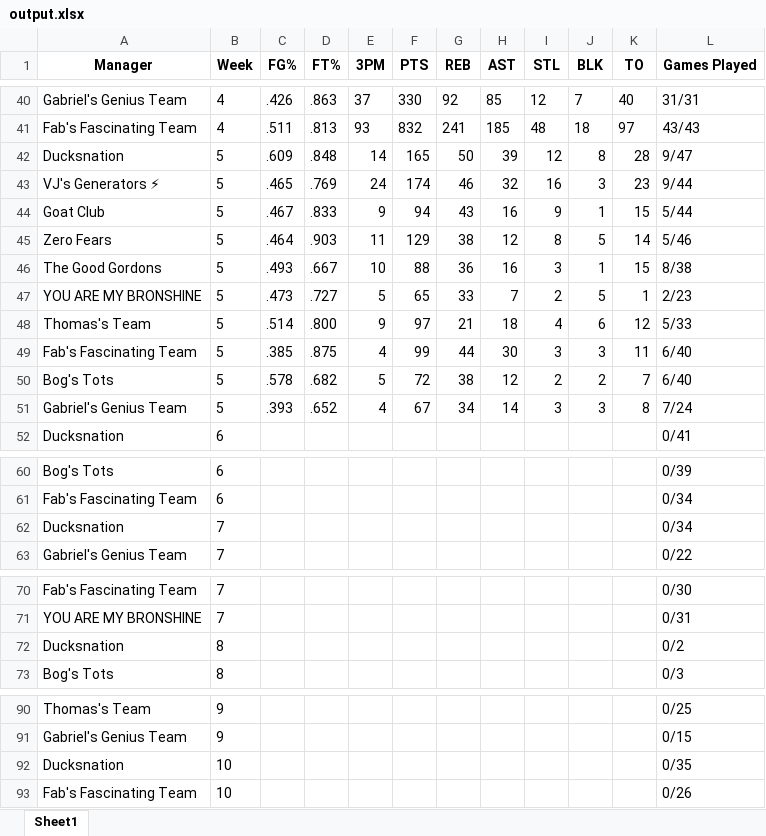
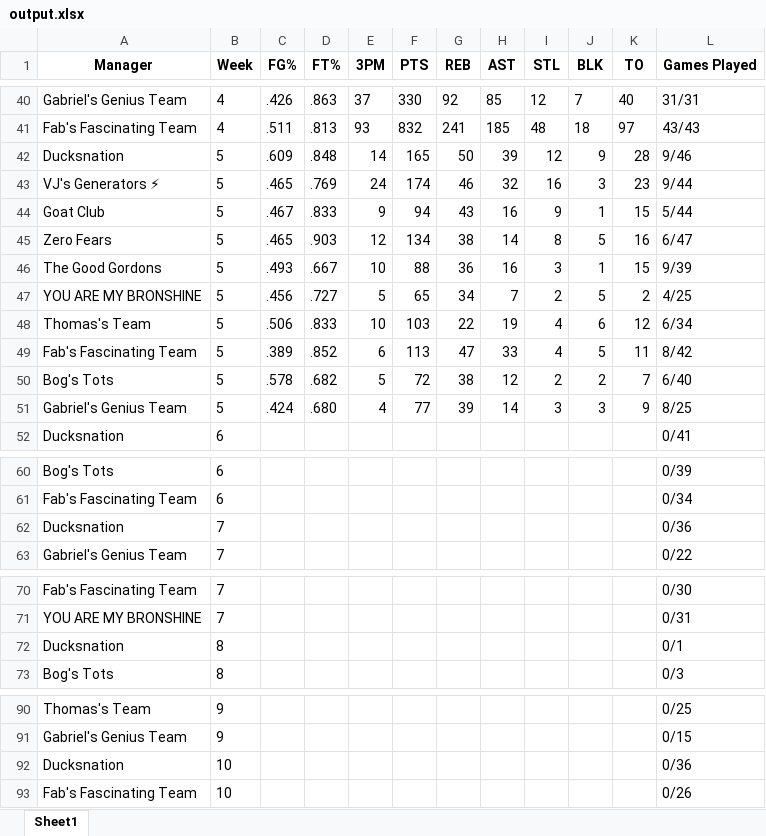
Before and after one commit to jyoun110/FantasyComp, an Excel workbook: output.xlsx, sheet Sheet1, drawn as a sheet; only a part is shown, gaps mark what is left out; values as stored, in another font and other column widths than the file's, no borders; removed rows and columns are numbered as before the commit, all else as after; the diff covers the shown part only; the diff names each change by its address in the sheet, - before the commit and + after, or states it on an @@ line.

Commit message:
Daily data update

```diff
--- a/output.xlsx (sheet Sheet1)
+++ b/output.xlsx (sheet Sheet1)
-J42 (BLK): 8
+J42 (BLK): 9
-L42 (Games Played): 9/47
+L42 (Games Played): 9/46
-C45 (FG%): .464
+C45 (FG%): .465
-E45 (3PM): 11
+E45 (3PM): 12
-F45 (PTS): 129
+F45 (PTS): 134
-H45 (AST): 12
+H45 (AST): 14
-K45 (TO): 14
+K45 (TO): 16
-L45 (Games Played): 5/46
+L45 (Games Played): 6/47
-L46 (Games Played): 8/38
+L46 (Games Played): 9/39
-C47 (FG%): .473
+C47 (FG%): .456
-G47 (REB): 33
+G47 (REB): 34
-K47 (TO): 1
+K47 (TO): 2
-L47 (Games Played): 2/23
+L47 (Games Played): 4/25
-C48 (FG%): .514
+C48 (FG%): .506
-D48 (FT%): .800
+D48 (FT%): .833
-E48 (3PM): 9
+E48 (3PM): 10
-F48 (PTS): 97
+F48 (PTS): 103
-G48 (REB): 21
+G48 (REB): 22
-H48 (AST): 18
+H48 (AST): 19
-L48 (Games Played): 5/33
+L48 (Games Played): 6/34
-row 49: Fab's Fascinating Team | 5 | .385 | .875 | 4 | 99 | 44 | 30 | 3 | 3 | 11 | 6/40
+row 49: Fab's Fascinating Team | 5 | .389 | .852 | 6 | 113 | 47 | 33 | 4 | 5 | 11 | 8/42
-C51 (FG%): .393
+C51 (FG%): .424
-D51 (FT%): .652
+D51 (FT%): .680
-F51 (PTS): 67
+F51 (PTS): 77
-G51 (REB): 34
+G51 (REB): 39
-K51 (TO): 8
+K51 (TO): 9
-L51 (Games Played): 7/24
+L51 (Games Played): 8/25
-L62 (Games Played): 0/34
+L62 (Games Played): 0/36
-L72 (Games Played): 0/2
+L72 (Games Played): 0/1
-L92 (Games Played): 0/35
+L92 (Games Played): 0/36
```
Also changed, not shown: 5 edited cells elsewhere in this sheet.
